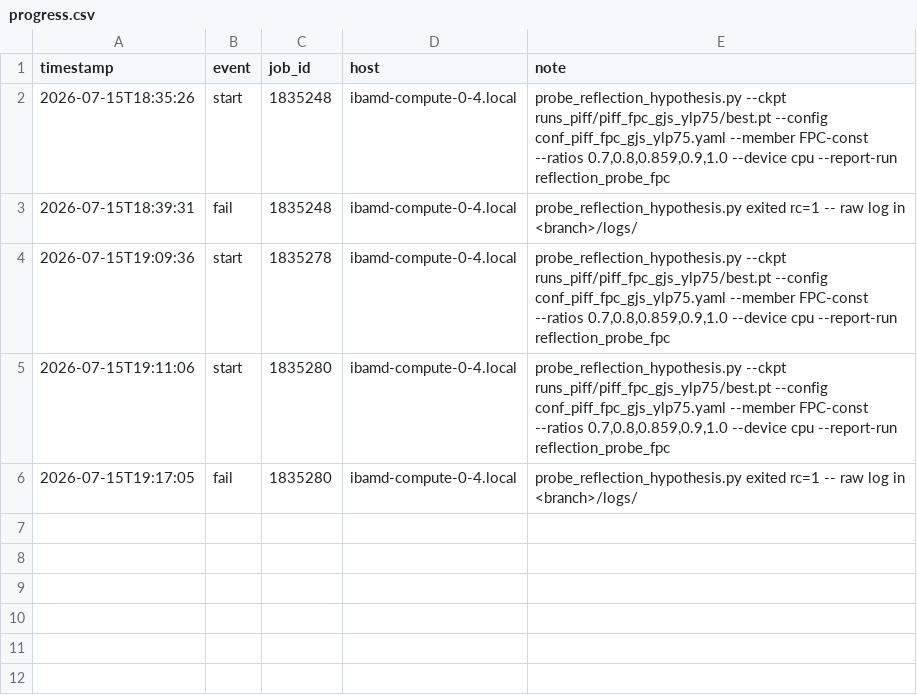
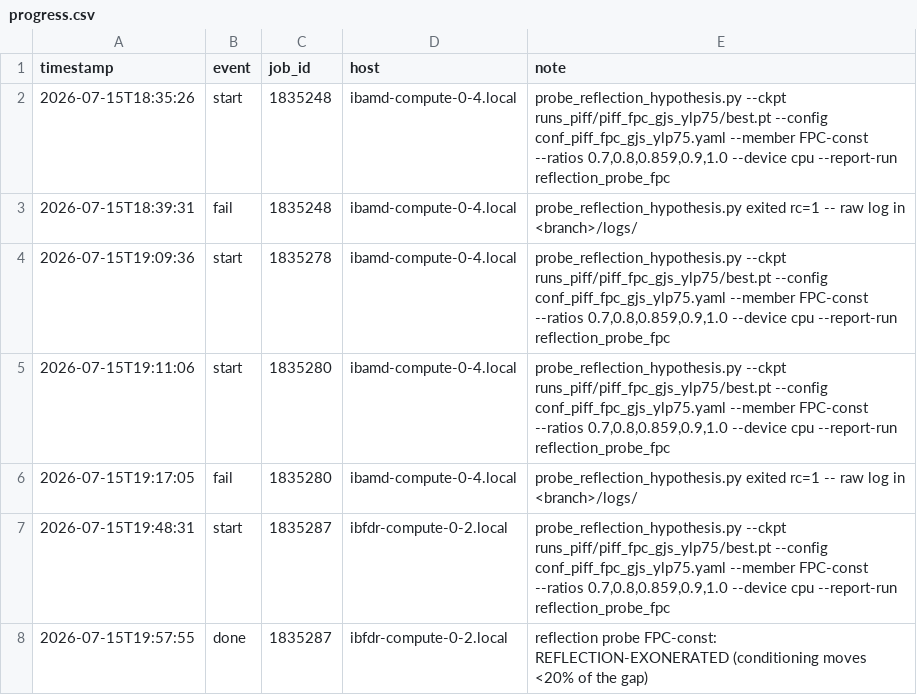
Before and after one commit to sanaamouzahir/qg-closure, a CSV file: reports/reflection_probe_fpc/progress.csv, drawn as a sheet.

Commit message:
[cluster][digest] reflection_probe_fpc done (1835287)

```diff
--- a/reports/reflection_probe_fpc/progress.csv
+++ b/reports/reflection_probe_fpc/progress.csv
@@ -6 +6,3 @@ timestamp,event,job_id,host,note
 2026-07-15T19:17:05,fail,1835280,ibamd-compute-0-4.local,probe_reflection_hypothesis.py exited rc=1 -- raw log in <branch>/logs/
+2026-07-15T19:48:31,start,1835287,ibfdr-compute-0-2.local,"probe_reflection_hypothesis.py --ckpt runs_piff/piff_fpc_gjs_ylp75/best.pt --config conf_piff_fpc_gjs_ylp75.yaml --member FPC-const --ratios 0.7,0.8,0.859,0.9,1.0 --device cpu --report-run reflection_probe_fpc"
+2026-07-15T19:57:55,done,1835287,ibfdr-compute-0-2.local,reflection probe FPC-const: REFLECTION-EXONERATED (conditioning moves <20% of the gap)
```
Also changed, not shown: 2 other files.
